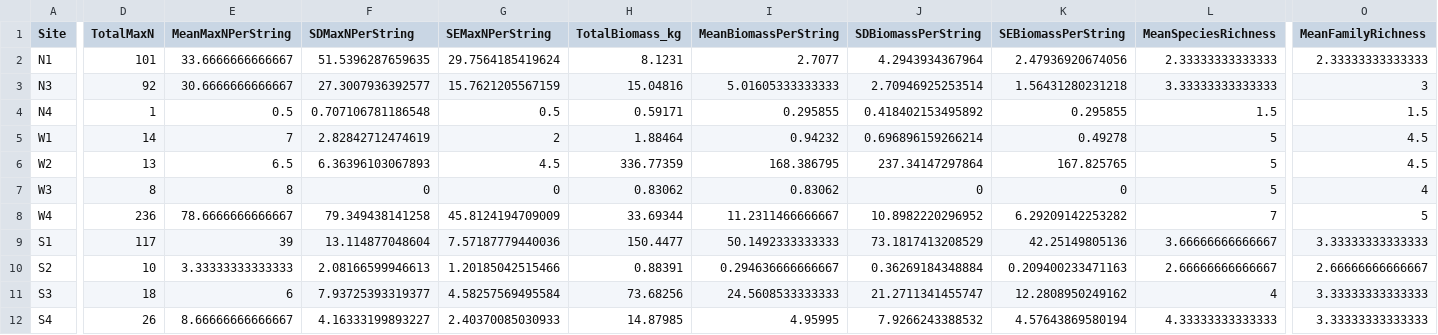
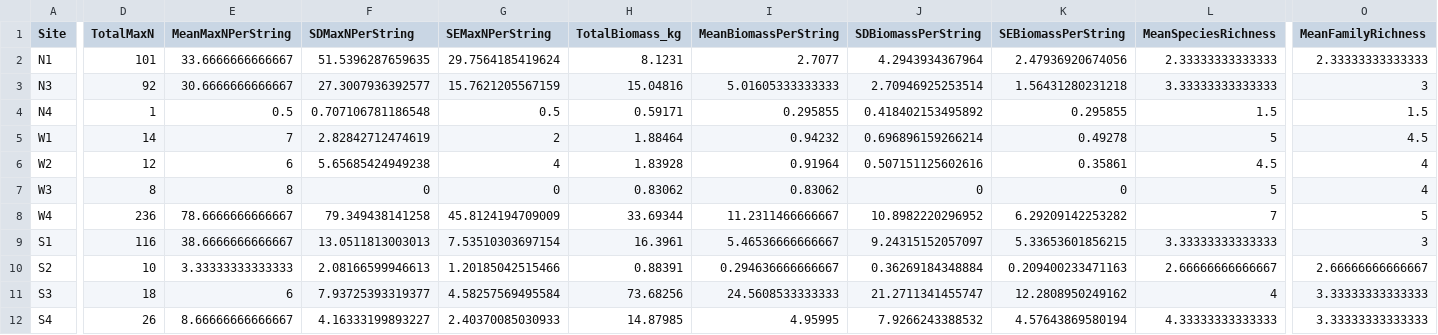
Before and after one commit to Louw-C/PNMS_BRUV_22, a CSV file: Data/Publication /BRUV_Aggregated_No Outliers/site_metrics_with_se.csv, drawn as a sheet; only a part is shown, gaps mark what is left out; the diff covers the shown part only; the diff names each change by its address in the sheet, - before the commit and + after, or states it on an @@ line.

```diff
--- a/Data/Publication /BRUV_Aggregated_No Outliers/site_metrics_with_se.csv
+++ b/Data/Publication /BRUV_Aggregated_No Outliers/site_metrics_with_se.csv
-D6 (TotalMaxN): 13
+D6 (TotalMaxN): 12
-E6 (MeanMaxNPerString): 6.5
+E6 (MeanMaxNPerString): 6
-F6 (SDMaxNPerString): 6.36396103067893
+F6 (SDMaxNPerString): 5.65685424949238
-G6 (SEMaxNPerString): 4.5
+G6 (SEMaxNPerString): 4
-H6 (TotalBiomass_kg): 336.77359
+H6 (TotalBiomass_kg): 1.83928
-I6 (MeanBiomassPerString): 168.386795
+I6 (MeanBiomassPerString): 0.91964
-J6 (SDBiomassPerString): 237.34147297864
+J6 (SDBiomassPerString): 0.507151125602616
-K6 (SEBiomassPerString): 167.825765
+K6 (SEBiomassPerString): 0.35861
-L6 (MeanSpeciesRichness): 5
+L6 (MeanSpeciesRichness): 4.5
-O6 (MeanFamilyRichness): 4.5
+O6 (MeanFamilyRichness): 4
-D9 (TotalMaxN): 117
+D9 (TotalMaxN): 116
-E9 (MeanMaxNPerString): 39
+E9 (MeanMaxNPerString): 38.6666666666667
-F9 (SDMaxNPerString): 13.114877048604
+F9 (SDMaxNPerString): 13.0511813003013
-G9 (SEMaxNPerString): 7.57187779440036
+G9 (SEMaxNPerString): 7.53510303697154
-H9 (TotalBiomass_kg): 150.4477
+H9 (TotalBiomass_kg): 16.3961
-I9 (MeanBiomassPerString): 50.1492333333333
+I9 (MeanBiomassPerString): 5.46536666666667
-J9 (SDBiomassPerString): 73.1817413208529
+J9 (SDBiomassPerString): 9.24315152057097
-K9 (SEBiomassPerString): 42.25149805136
+K9 (SEBiomassPerString): 5.33653601856215
-L9 (MeanSpeciesRichness): 3.66666666666667
+L9 (MeanSpeciesRichness): 3.33333333333333
-O9 (MeanFamilyRichness): 3.33333333333333
+O9 (MeanFamilyRichness): 3
```
Also changed, not shown: 10 edited cells elsewhere in this file, Data/Publication /BRUV_Aggregated_No Outliers/diversity_indices_with_se.csv, Data/Publication /BRUV_Aggregated_No Outliers/dominant_species_by_site.csv, 2 other files.
